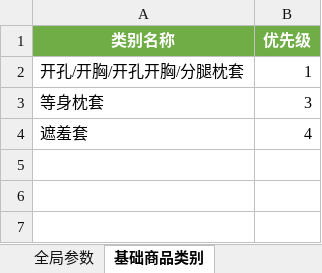
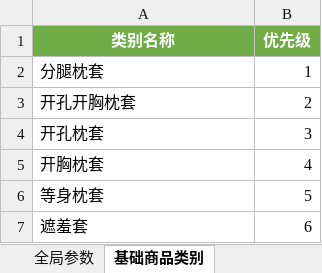
Before and after one commit to oti-dever/cost-calculator, an Excel workbook: 成本配置模板.xlsx, sheet 基础商品类别, drawn as a sheet; values as stored, in another font and other column widths than the file's, no borders; table styles not drawn; addresses are those after the commit; the diff names each change by its address in the sheet, - before the commit and + after, or states it on an @@ line.

```diff
--- a/成本配置模板.xlsx (sheet 基础商品类别)
+++ b/成本配置模板.xlsx (sheet 基础商品类别)
-A2 (类别名称): 开孔/开胸/开孔开胸/分腿枕套
+A2 (类别名称): 分腿枕套
+row 3: 开孔开胸枕套 | 2
+row 4: 开孔枕套 | 3
+row 5: 开胸枕套 | 4
-B6 (优先级): 3
+B6 (优先级): 5
-B7 (优先级): 4
+B7 (优先级): 6
```
Also changed, not shown: sheet 基础商品价格, sheet 基础商品关键词, sheet 使用说明, 10 other files.
